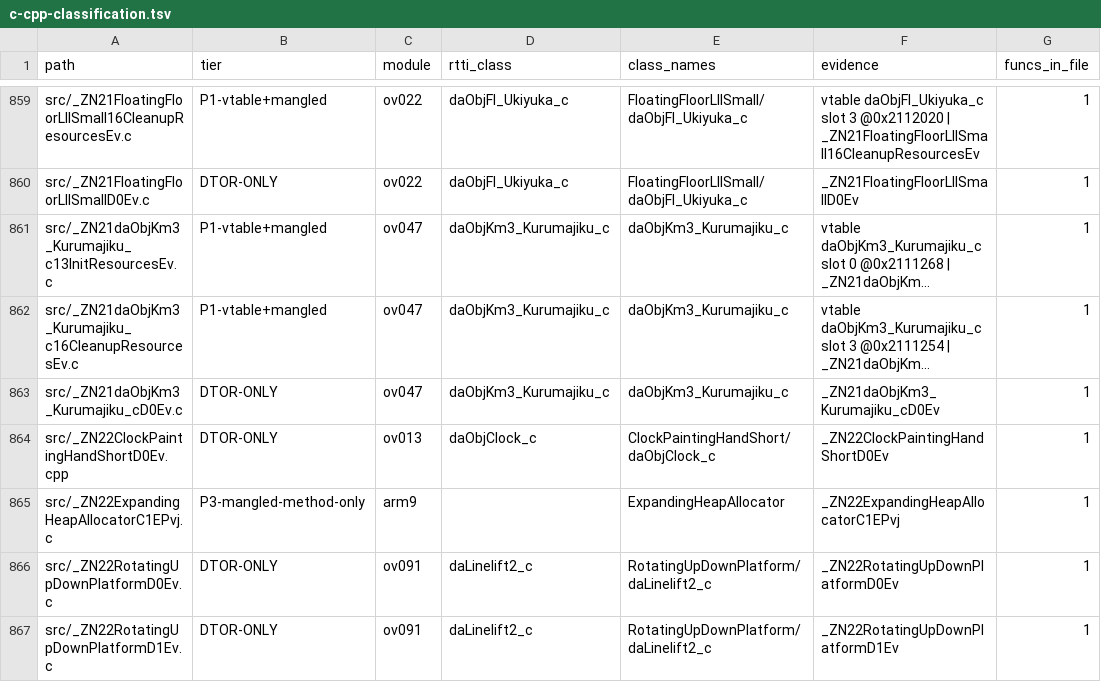
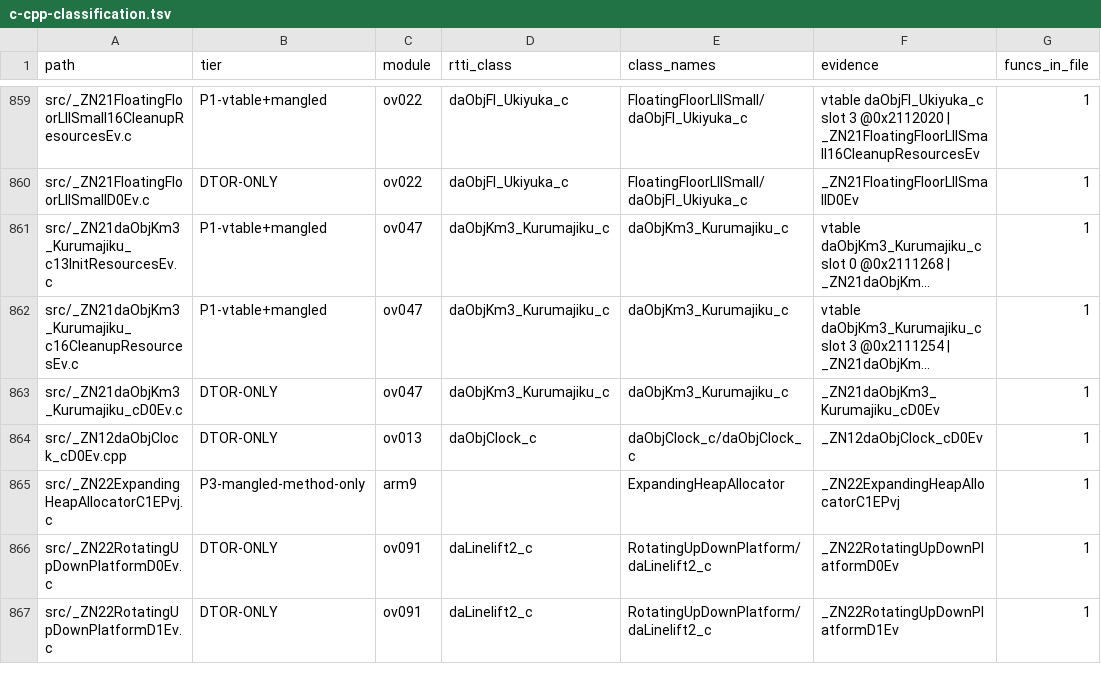
Before and after one commit to tangosdev/sm64ds-decomp, a TSV file: notes/data/c-cpp-classification.tsv, drawn as a sheet; only a part is shown, gaps mark what is left out; long unchanged cells end in …; the diff names each change by its address in the sheet, - before the commit and + after, or states it on an @@ line.

```diff
--- a/notes/data/c-cpp-classification.tsv
+++ b/notes/data/c-cpp-classification.tsv
-A864 (path): src/_ZN22ClockPaintingHandShortD0Ev.cpp
+A864 (path): src/_ZN12daObjClock_cD0Ev.cpp
-E864 (class_names): ClockPaintingHandShort/daObjClock_c
+E864 (class_names): daObjClock_c/daObjClock_c
-F864 (evidence): _ZN22ClockPaintingHandShortD0Ev
+F864 (evidence): _ZN12daObjClock_cD0Ev
```
Also changed, not shown: symbols/actor_renames.tsv, 23 other files.
